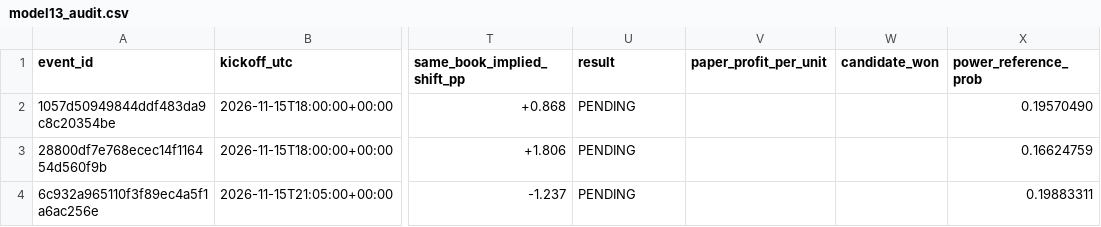
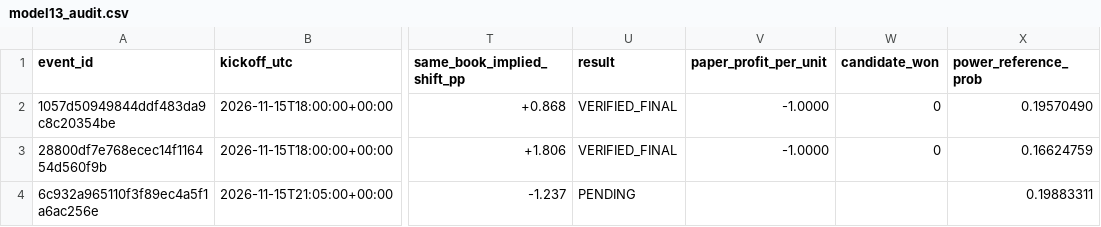
Before and after one commit to tylerbasile-bot/nfl-betting-model, a CSV file: reports/model13_audit.csv, drawn as a sheet; only a part is shown, gaps mark what is left out; the diff names each change by its address in the sheet, - before the commit and + after, or states it on an @@ line.

```diff
--- a/reports/model13_audit.csv
+++ b/reports/model13_audit.csv
-U2:U3 (result): PENDING
+U2:U3 (result): VERIFIED_FINAL
-V2:V3 (paper_profit_per_unit): (empty)
+V2:V3 (paper_profit_per_unit): -1.0000
-W2:W3 (candidate_won): (empty)
+W2:W3 (candidate_won): 0
```
Also changed, not shown: data/results.csv, reports/model10_evaluation.csv, 12 other files.
